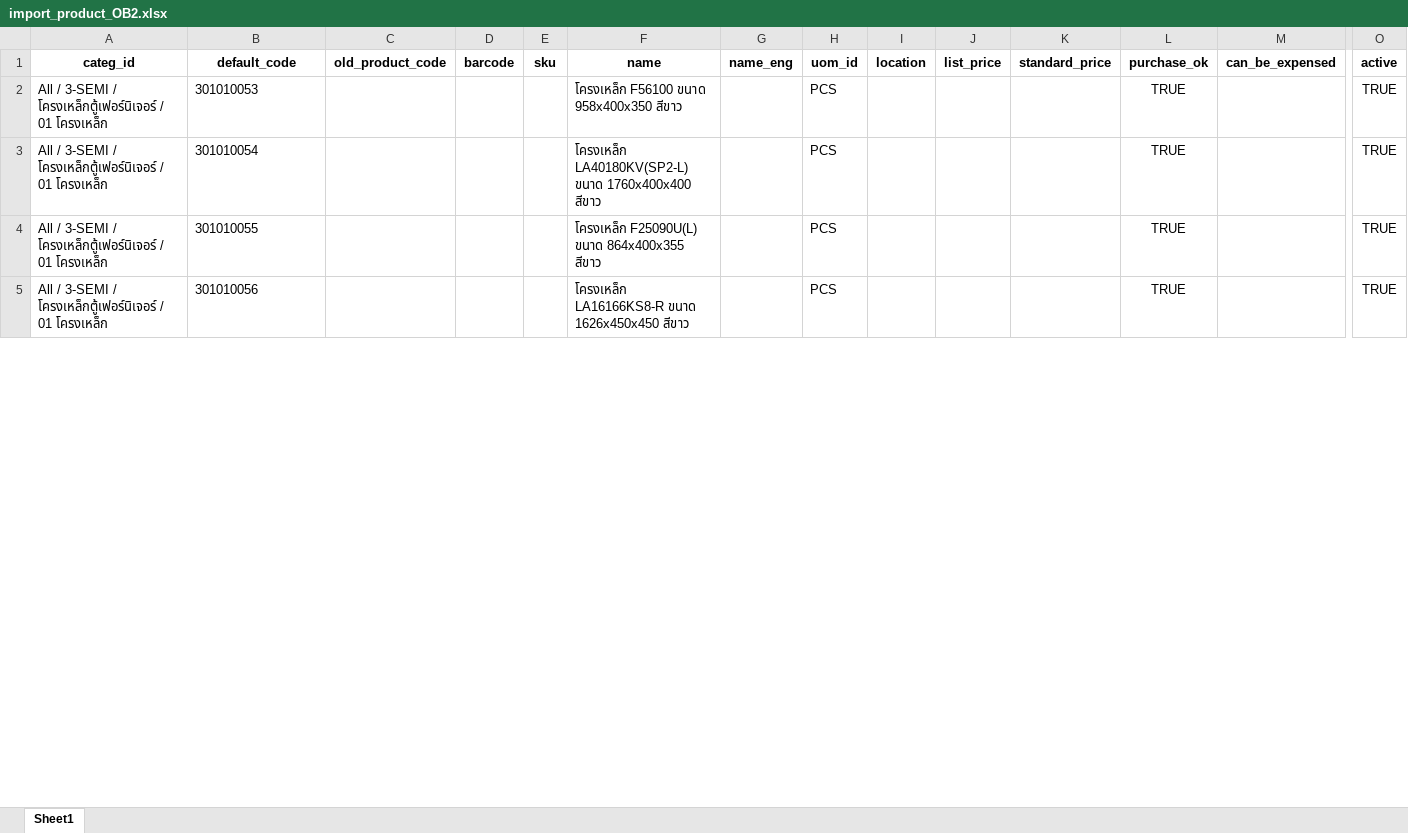
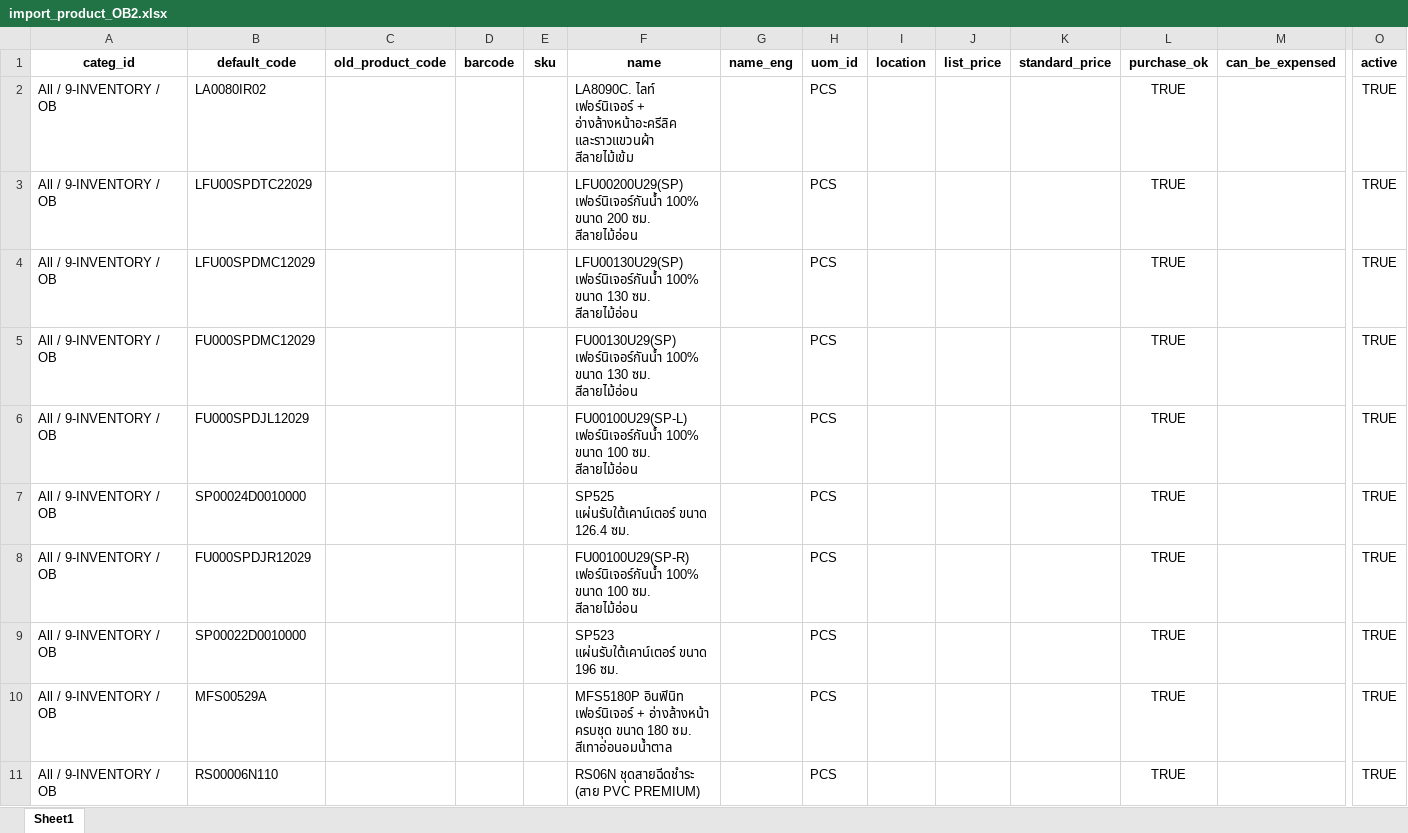
Before and after one commit to apcball/Project1, an Excel workbook: Data_file/import_product_OB2.xlsx, sheet Sheet1, drawn as a sheet; only a part is shown, gaps mark what is left out; values as stored, in another font and other column widths than the file's, no borders; addresses are those after the commit; rows hold the shown columns only; the diff covers the shown part only; the diff names each change by its address in the sheet, - before the commit and + after, or states it on an @@ line.

```diff
--- a/Data_file/import_product_OB2.xlsx (sheet Sheet1)
+++ b/Data_file/import_product_OB2.xlsx (sheet Sheet1)
+row 2: All / 9-INVENTORY / OB | LA0080IR02 |  |  |  | LA8090C. ไลท์ เฟอร์นิเจอร์ + อ่างล้างหน้าอะครีลิค และราวแขวนผ้า สีลายไม้เข้ม |  | PCS |  |  |  | TRUE |  | TRUE
+row 3: All / 9-INVENTORY / OB | LFU00SPDTC22029 |  |  |  | LFU00200U29(SP) เฟอร์นิเจอร์กันน้ำ 100% ขนาด 200 ซม. สีลายไม้อ่อน |  | PCS |  |  |  | TRUE |  | TRUE
+row 4: All / 9-INVENTORY / OB | LFU00SPDMC12029 |  |  |  | LFU00130U29(SP) เฟอร์นิเจอร์กันน้ำ 100% ขนาด 130 ซม. สีลายไม้อ่อน |  | PCS |  |  |  | TRUE |  | TRUE
-A5:A6: All / 3-SEMI / โครงเหล็กตู้เฟอร์นิเจอร์ / 01 โครงเหล็ก
+A5:A6: All / 9-INVENTORY / OB
-B5: 301010053
+B5: FU000SPDMC12029
-F5: โครงเหล็ก F56100 ขนาด 958x400x350 สีขาว
+F5: FU00130U29(SP) เฟอร์นิเจอร์กันน้ำ 100% ขนาด 130 ซม. สีลายไม้อ่อน
-B6: 301010054
+B6: FU000SPDJL12029
-F6: โครงเหล็ก LA40180KV(SP2-L) ขนาด 1760x400x400 สีขาว
+F6: FU00100U29(SP-L) เฟอร์นิเจอร์กันน้ำ 100% ขนาด 100 ซม. สีลายไม้อ่อน
+row 7: All / 9-INVENTORY / OB | SP00024D0010000 |  |  |  | SP525 แผ่นรับใต้เคาน์เตอร์ ขนาด 126.4 ซม. |  | PCS |  |  |  | TRUE |  | TRUE
-A8: All / 3-SEMI / โครงเหล็กตู้เฟอร์นิเจอร์ / 01 โครงเหล็ก
+A8: All / 9-INVENTORY / OB
-B8: 301010055
+B8: FU000SPDJR12029
-F8: โครงเหล็ก F25090U(L) ขนาด 864x400x355 สีขาว
+F8: FU00100U29(SP-R) เฟอร์นิเจอร์กันน้ำ 100% ขนาด 100 ซม. สีลายไม้อ่อน
+row 9: All / 9-INVENTORY / OB | SP00022D0010000 |  |  |  | SP523 แผ่นรับใต้เคาน์เตอร์ ขนาด 196 ซม. |  | PCS |  |  |  | TRUE |  | TRUE
+row 10: All / 9-INVENTORY / OB | MFS00529A |  |  |  | MFS5180P อินฟินิท เฟอร์นิเจอร์ + อ่างล้างหน้า ครบชุด ขนาด 180 ซม. สีเทาอ่อนอมน้ำตาล |  | PCS |  |  |  | TRUE |  | TRUE
-A11: All / 3-SEMI / โครงเหล็กตู้เฟอร์นิเจอร์ / 01 โครงเหล็ก
+A11: All / 9-INVENTORY / OB
-B11: 301010056
+B11: RS00006N110
-F11: โครงเหล็ก LA16166KS8-R ขนาด 1626x450x450 สีขาว
+F11: RS06N ชุดสายฉีดชำระ (สาย PVC PREMIUM)
```
Also changed, not shown: 18 added rows and 30 edited cells elsewhere in this sheet, Data_file/import_SO_update.xlsx, 2 other files.
